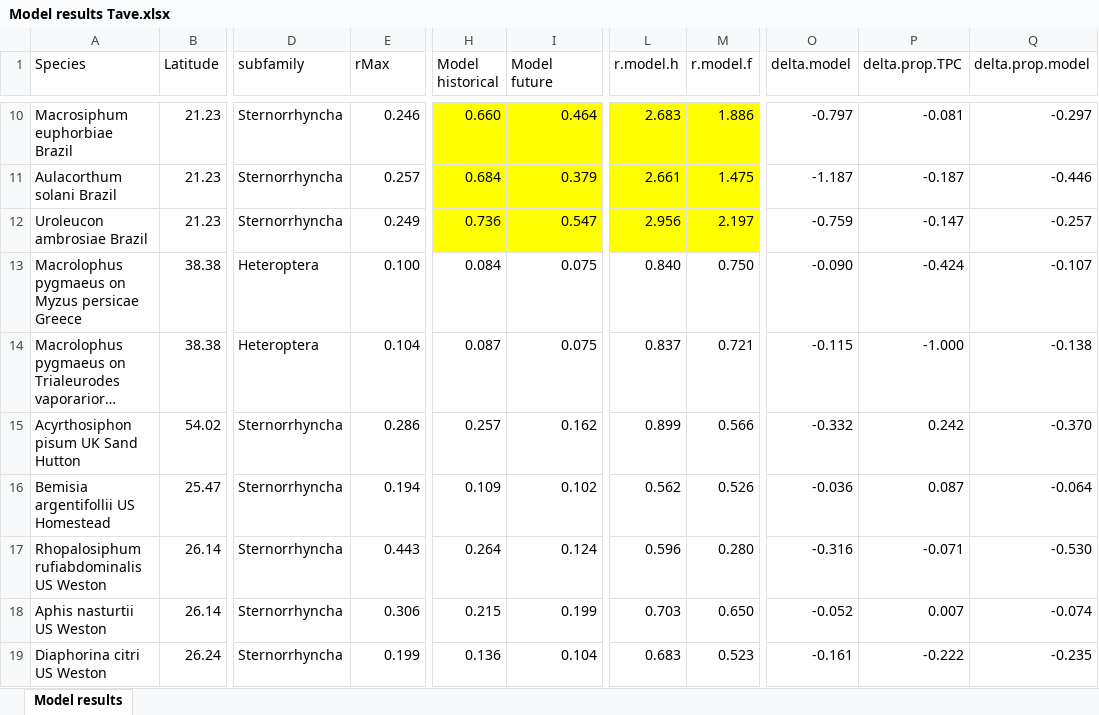
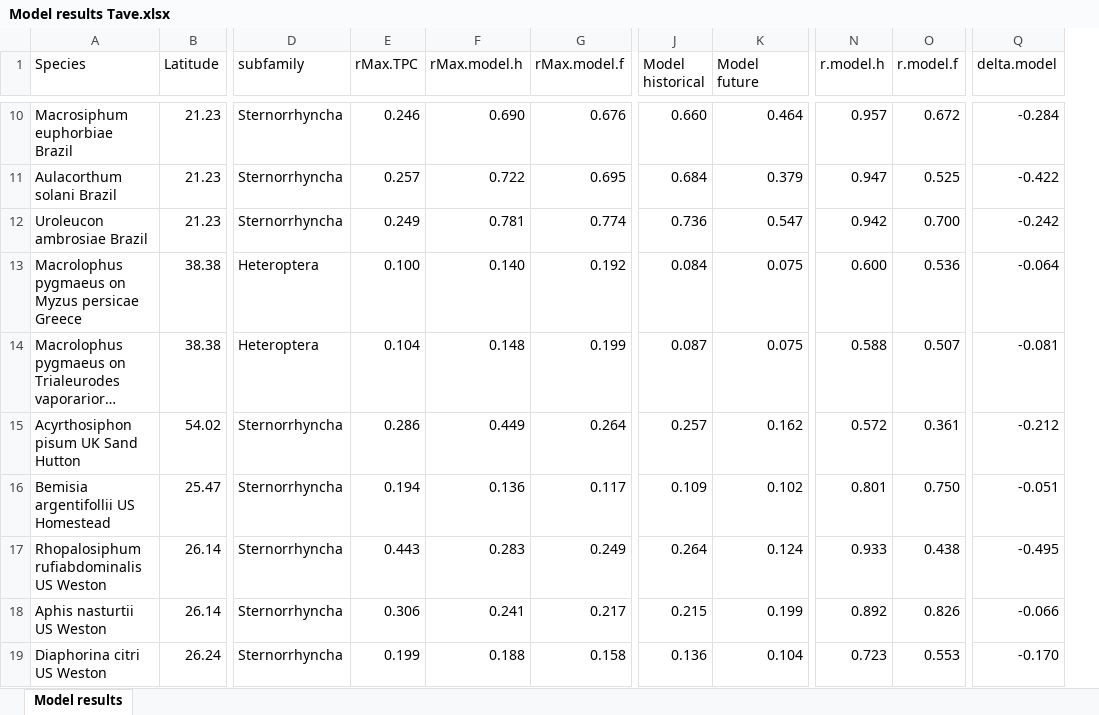
Before and after one commit to trenchproject/Insect__Climate_Change_Responses, an Excel workbook: Model results Tave.xlsx, sheet Model results, drawn as a sheet; only a part is shown, gaps mark what is left out; long unchanged cells end in …; values as stored, in another font and other column widths than the file's, no borders; removed rows and columns are numbered as before the commit, all else as after; the diff covers the shown part only; the diff names each change by its address in the sheet, - before the commit and + after, or states it on an @@ line.

Commit message:
Ran DDE model without density-dependence for all species to quantify r directly from population dynamics

```diff
--- a/Model results Tave.xlsx (sheet Model results)
+++ b/Model results Tave.xlsx (sheet Model results)
+column F (rMax.model.h), rows 10-19: 0.690 | 0.722 | 0.781 | 0.140 | 0.148 | 0.449 | 0.136 | 0.283 | 0.241 | 0.188
+column G (rMax.model.f), rows 10-19: 0.676 | 0.695 | 0.774 | 0.192 | 0.199 | 0.264 | 0.117 | 0.249 | 0.217 | 0.158
-column P (delta.prop.TPC), rows 10-19: -0.081 | -0.187 | -0.147 | -0.424 | -1.000 | 0.242 | 0.087 | -0.071 | 0.007 | -0.222
-column Q (delta.prop.model), rows 10-19: -0.297 | -0.446 | -0.257 | -0.107 | -0.138 | -0.370 | -0.064 | -0.530 | -0.074 | -0.235
-E1: rMax
+E1: rMax.TPC
-J10:K12 fill: #FFFF00
+J10:K12 fill: none
-N10 (r.model.h): 2.683
+N10 (r.model.h): 0.957
-N10:O12 fill: #FFFF00
+N10:O12 fill: none
-O10 (r.model.f): 1.886
+O10 (r.model.f): 0.672
-Q10 (delta.model): -0.797
+Q10 (delta.model): -0.284
-N11 (r.model.h): 2.661
+N11 (r.model.h): 0.947
-O11 (r.model.f): 1.475
+O11 (r.model.f): 0.525
-Q11 (delta.model): -1.187
+Q11 (delta.model): -0.422
-N12 (r.model.h): 2.956
+N12 (r.model.h): 0.942
-O12 (r.model.f): 2.197
+O12 (r.model.f): 0.700
-Q12 (delta.model): -0.759
+Q12 (delta.model): -0.242
-N13 (r.model.h): 0.840
+N13 (r.model.h): 0.600
-O13 (r.model.f): 0.750
+O13 (r.model.f): 0.536
-Q13 (delta.model): -0.090
+Q13 (delta.model): -0.064
-N14 (r.model.h): 0.837
+N14 (r.model.h): 0.588
-O14 (r.model.f): 0.721
+O14 (r.model.f): 0.507
-Q14 (delta.model): -0.115
+Q14 (delta.model): -0.081
-N15 (r.model.h): 0.899
+N15 (r.model.h): 0.572
-O15 (r.model.f): 0.566
+O15 (r.model.f): 0.361
-Q15 (delta.model): -0.332
+Q15 (delta.model): -0.212
-N16 (r.model.h): 0.562
+N16 (r.model.h): 0.801
-O16 (r.model.f): 0.526
+O16 (r.model.f): 0.750
-Q16 (delta.model): -0.036
+Q16 (delta.model): -0.051
-N17 (r.model.h): 0.596
+N17 (r.model.h): 0.933
-O17 (r.model.f): 0.280
+O17 (r.model.f): 0.438
-Q17 (delta.model): -0.316
+Q17 (delta.model): -0.495
-N18 (r.model.h): 0.703
+N18 (r.model.h): 0.892
-O18 (r.model.f): 0.650
+O18 (r.model.f): 0.826
-Q18 (delta.model): -0.052
+Q18 (delta.model): -0.066
-N19 (r.model.h): 0.683
+N19 (r.model.h): 0.723
-O19 (r.model.f): 0.523
+O19 (r.model.f): 0.553
-Q19 (delta.model): -0.161
+Q19 (delta.model): -0.170
```
Also changed, not shown: 51 edited cells and cell formats elsewhere in this sheet, formulas that keep their value, 59 other files.
